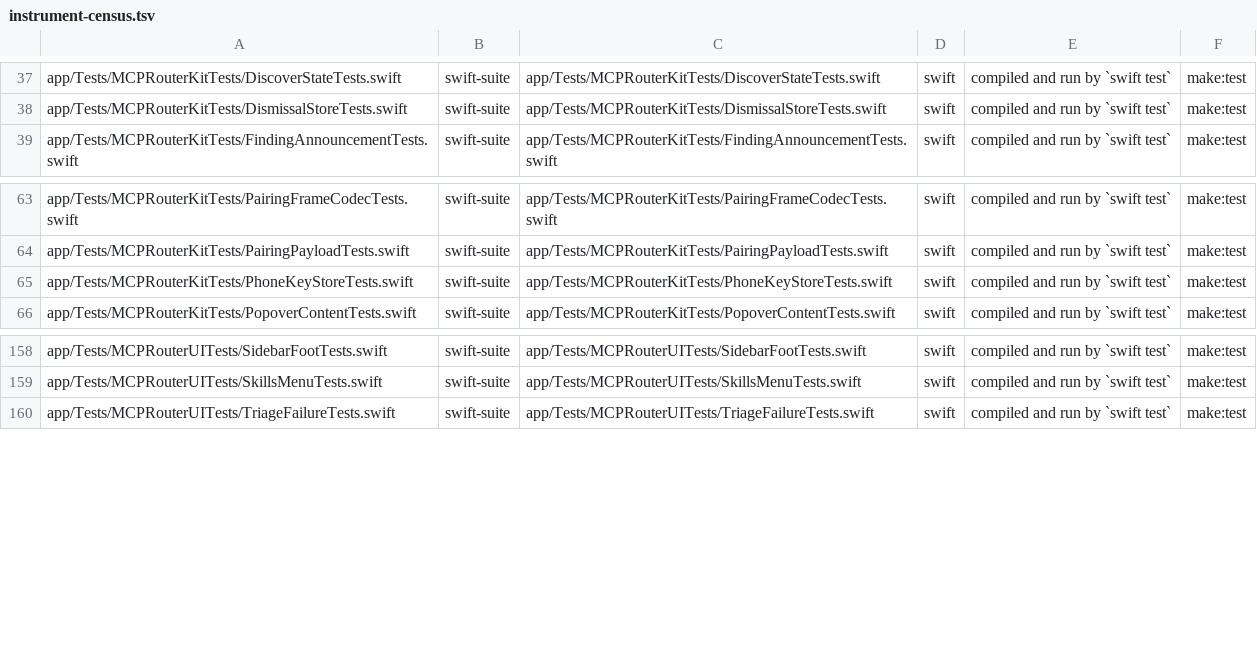
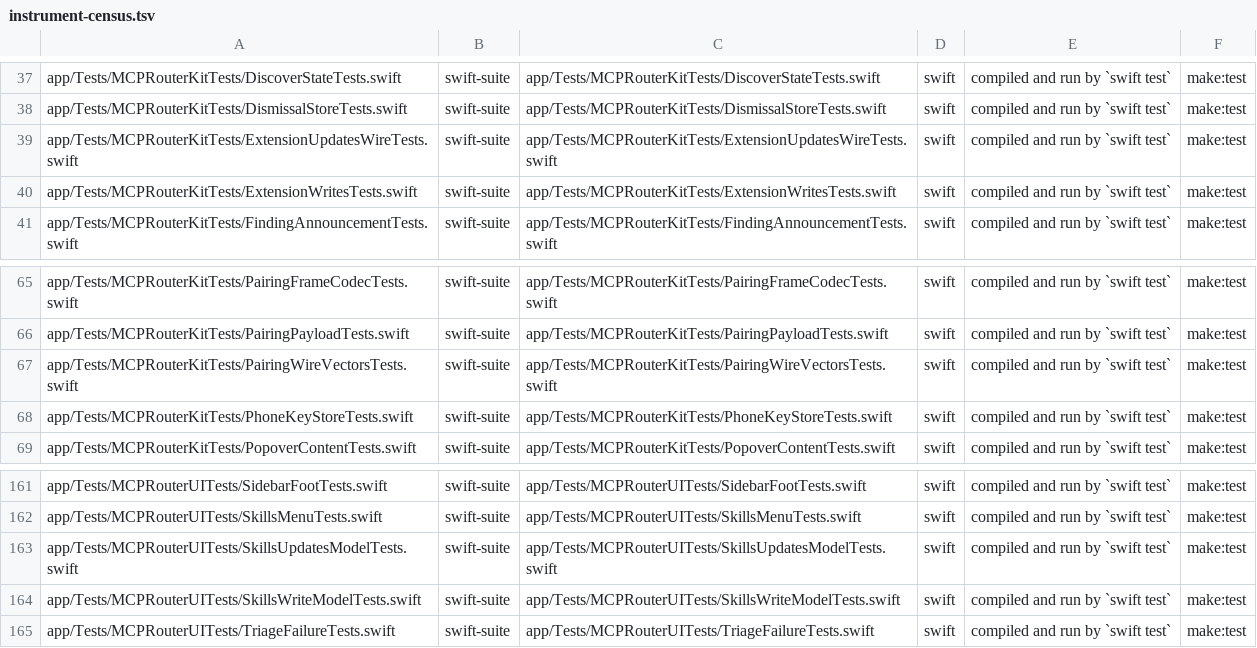
Before and after one commit to fledgeling-co/mcp-router, a TSV file: planning/instrument-census.tsv, drawn as a sheet; only a part is shown, gaps mark what is left out; the diff names each change by its address in the sheet, - before the commit and + after, or states it on an @@ line.

```diff
--- a/planning/instrument-census.tsv
+++ b/planning/instrument-census.tsv
+row 39: app/Tests/MCPRouterKitTests/ExtensionUpdatesWireTests.swift | swift-suite | app/Tests/MCPRouterKitTests/ExtensionUpdatesWireTests.swift | swift | compiled and run by `swift test` | make:test
+row 40: app/Tests/MCPRouterKitTests/ExtensionWritesTests.swift | swift-suite | app/Tests/MCPRouterKitTests/ExtensionWritesTests.swift | swift | compiled and run by `swift test` | make:test
+row 67: app/Tests/MCPRouterKitTests/PairingWireVectorsTests.swift | swift-suite | app/Tests/MCPRouterKitTests/PairingWireVectorsTests.swift | swift | compiled and run by `swift test` | make:test
+row 163: app/Tests/MCPRouterUITests/SkillsUpdatesModelTests.swift | swift-suite | app/Tests/MCPRouterUITests/SkillsUpdatesModelTests.swift | swift | compiled and run by `swift test` | make:test
+row 164: app/Tests/MCPRouterUITests/SkillsWriteModelTests.swift | swift-suite | app/Tests/MCPRouterUITests/SkillsWriteModelTests.swift | swift | compiled and run by `swift test` | make:test
```
Also changed, not shown: 24 other files.
